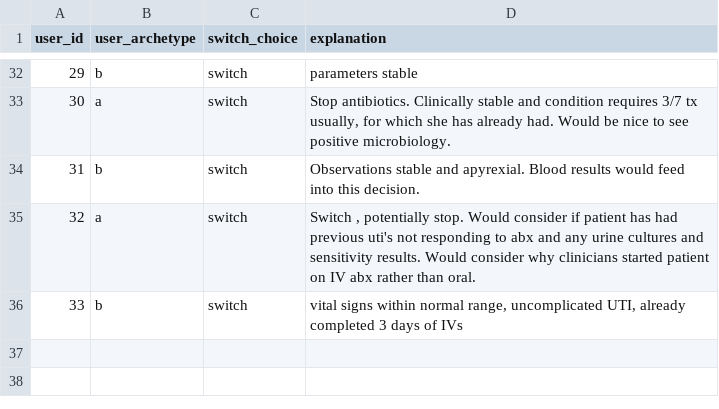
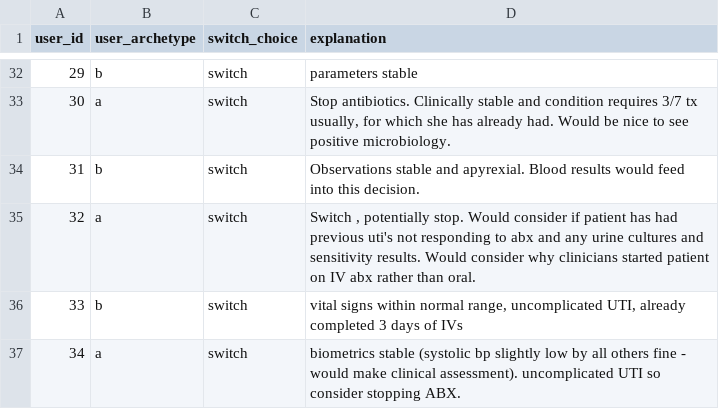
Before and after one commit to WilliamBolton/cdss_demo, a CSV file: cdss_1/cdss_1/switch_results/patient_5_choices.csv, drawn as a sheet; only a part is shown, gaps mark what is left out; the diff names each change by its address in the sheet, - before the commit and + after, or states it on an @@ line.

```diff
--- a/cdss_1/cdss_1/switch_results/patient_5_choices.csv
+++ b/cdss_1/cdss_1/switch_results/patient_5_choices.csv
+row 37: 34 | a | switch | biometrics stable (systolic bp slightly low by all others fine - would make clinical assessment). uncomplicated UTI so consider stopping ABX.
```
Also changed, not shown: cdss_1/cdss_1/hover_results/demo_hover_events.csv, cdss_1/cdss_1/switch_results/patient_10_choices.csv, 20 other files.
